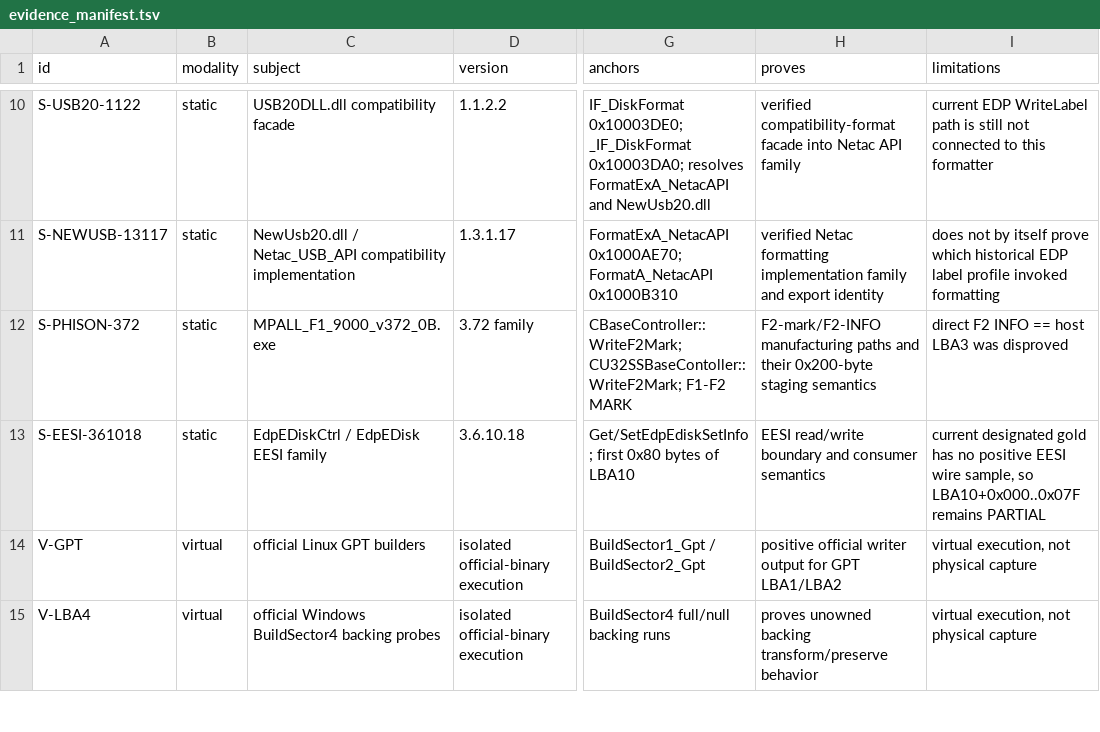
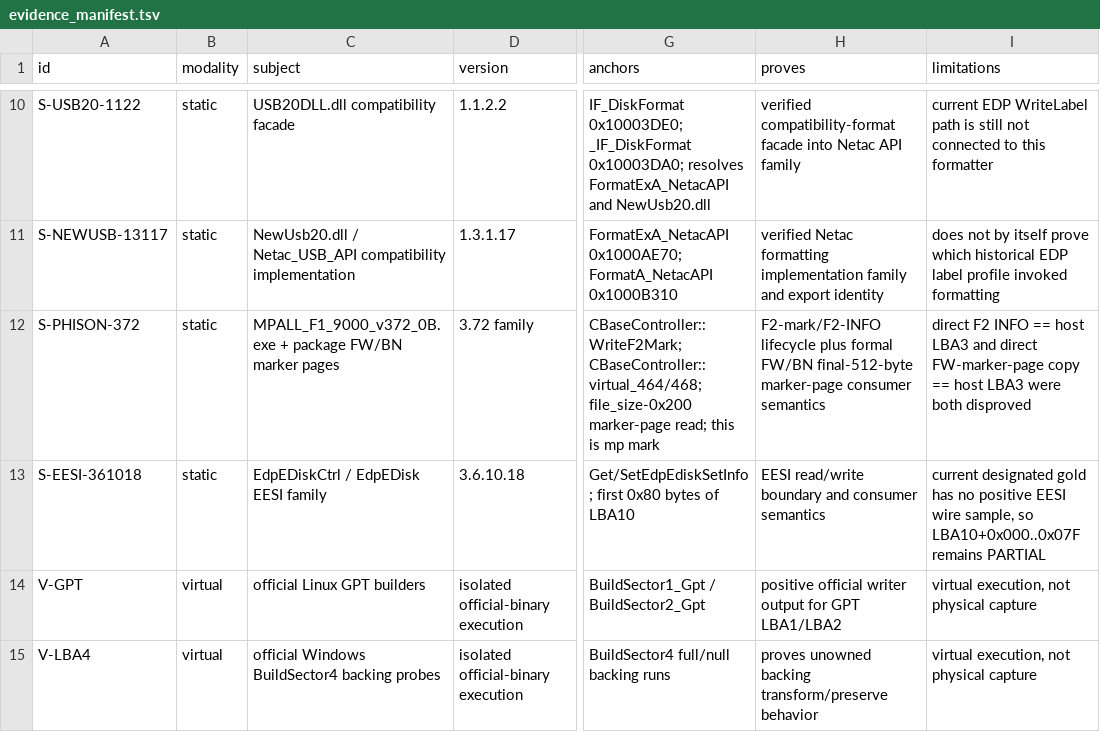
Before and after one commit to Evolution404/edpcli, a TSV file: audit/protocol/evidence_manifest.tsv, drawn as a sheet; only a part is shown, gaps mark what is left out; the diff names each change by its address in the sheet, - before the commit and + after, or states it on an @@ line.

Commit message:
audit: separate Phison marker page from LBA3

```diff
--- a/audit/protocol/evidence_manifest.tsv
+++ b/audit/protocol/evidence_manifest.tsv
-C12 (subject): MPALL_F1_9000_v372_0B.exe
+C12 (subject): MPALL_F1_9000_v372_0B.exe + package FW/BN marker pages
-G12 (anchors): CBaseController::WriteF2Mark; CU32SSBaseContoller::WriteF2Mark; F1-F2 MARK
+G12 (anchors): CBaseController::WriteF2Mark; CBaseController::virtual_464/468; file_size-0x200 marker-page read; this is mp mark
-H12 (proves): F2-mark/F2-INFO manufacturing paths and their 0x200-byte staging semantics
+H12 (proves): F2-mark/F2-INFO lifecycle plus formal FW/BN final-512-byte marker-page consumer semantics
-I12 (limitations): …host LBA3 was disproved
+I12 (limitations): …host LBA3 and direct FW-marker-page copy == host LBA3 were both disproved
```
Also changed, not shown: 3 other files.
